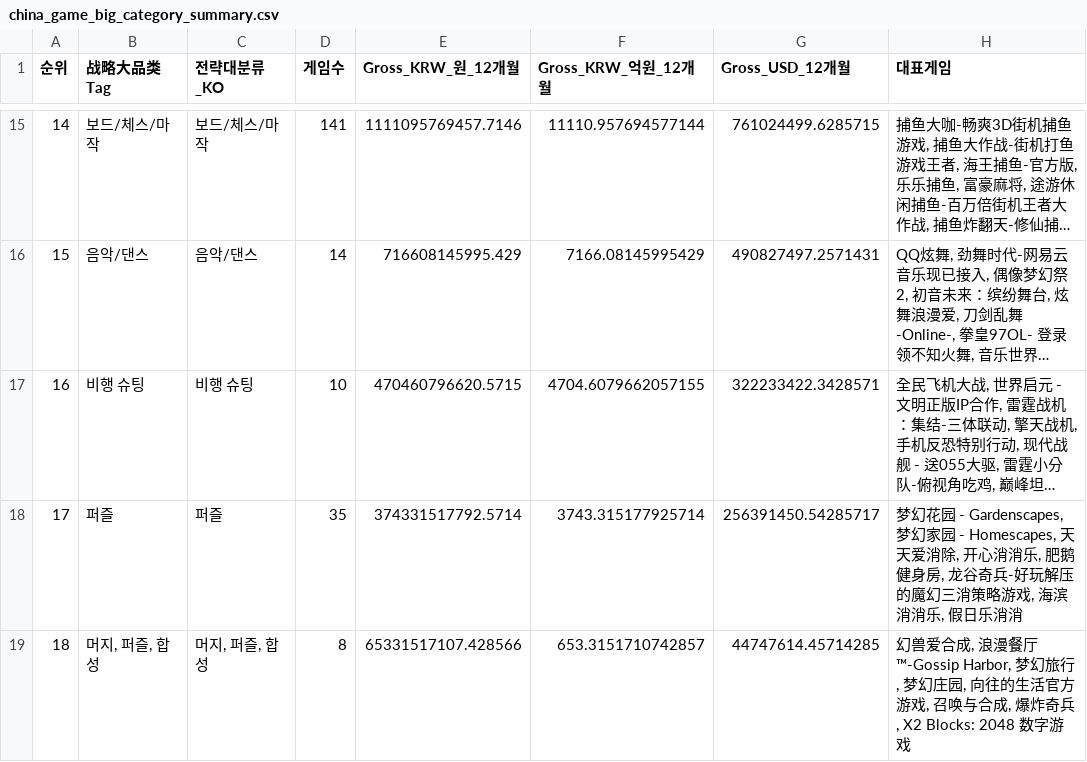
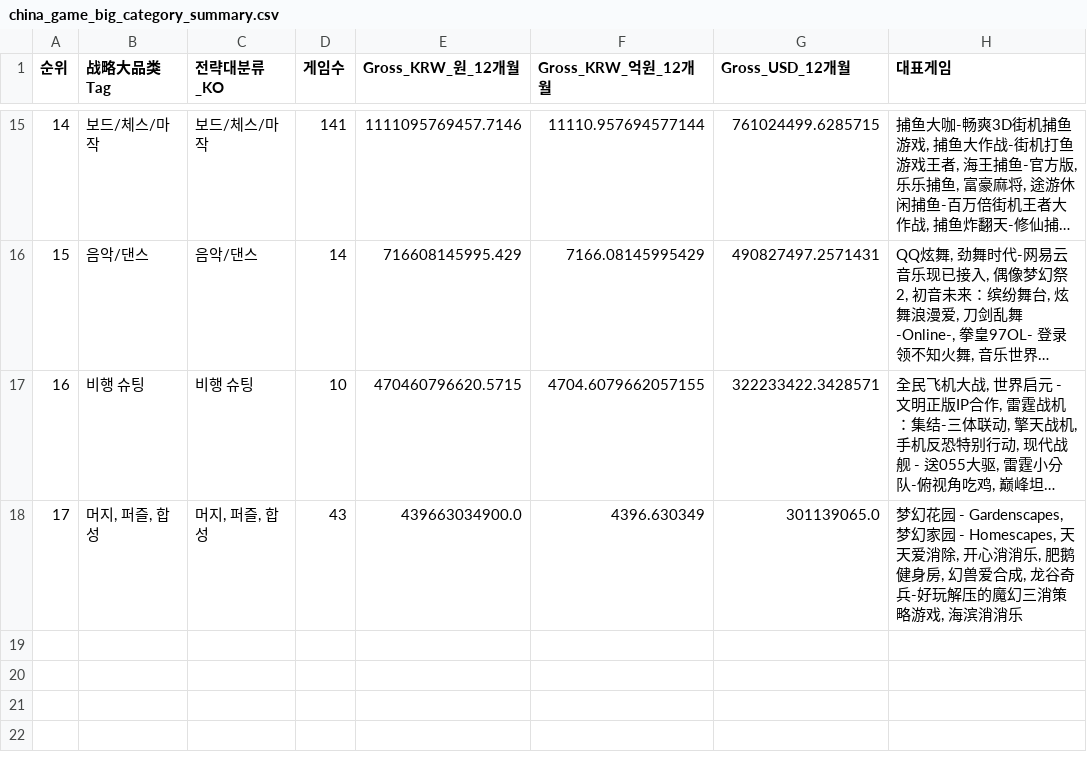
Before and after one commit to PeterLee-97/china-game-strategic-dashboard-public, a CSV file: docs/downloads/china_game_big_category_summary.csv, drawn as a sheet; only a part is shown, gaps mark what is left out; long unchanged cells end in …; removed rows and columns are numbered as before the commit, all else as after; the diff names each change by its address in the sheet, - before the commit and + after, or states it on an @@ line.

```diff
--- a/docs/downloads/china_game_big_category_summary.csv
+++ b/docs/downloads/china_game_big_category_summary.csv
-row 18: 17 | 퍼즐 | 퍼즐 | 35 | 374331517792.5714 | 3743.315177925714 | 256391450.54285717 | 梦幻花园 - Gardenscapes, 梦幻家园 - Homescapes, 天天爱消除, 开心消消乐, 肥鹅健身房, 龙谷奇兵-好玩解压的魔幻三消策略游戏, 海滨消消乐, 假日乐消消
@@ column A (순위) renumbered from row 18 down @@
-D18 (게임수): 8
+D18 (게임수): 43
-E18 (Gross_KRW_원_12개월): 65331517107.428566
+E18 (Gross_KRW_원_12개월): 439663034900.0
-F18 (Gross_KRW_억원_12개월): 653.3151710742857
+F18 (Gross_KRW_억원_12개월): 4396.630349
-G18 (Gross_USD_12개월): 44747614.45714285
+G18 (Gross_USD_12개월): 301139065.0
-H18 (대표게임): 幻兽爱合成, 浪漫餐厅™-Gossip Harbor, 梦幻旅行, 梦幻庄园, 向往的生活官方游戏, 召唤与合成, 爆炸奇兵, X2 Blocks: 2048 数字游戏
+H18 (대표게임): 梦幻花园 - Gardenscapes, 梦幻家园 - Homescapes, 天天爱消除, 开心消消乐, 肥鹅健身房, 幻兽爱合成, 龙谷奇兵-好玩解压的魔幻三消策略游戏, 海滨消消乐
```
Also changed, not shown: docs/downloads/china_game_dashboard_rows.csv, docs/downloads/china_game_subcategory_summary.csv, 2 other files.
